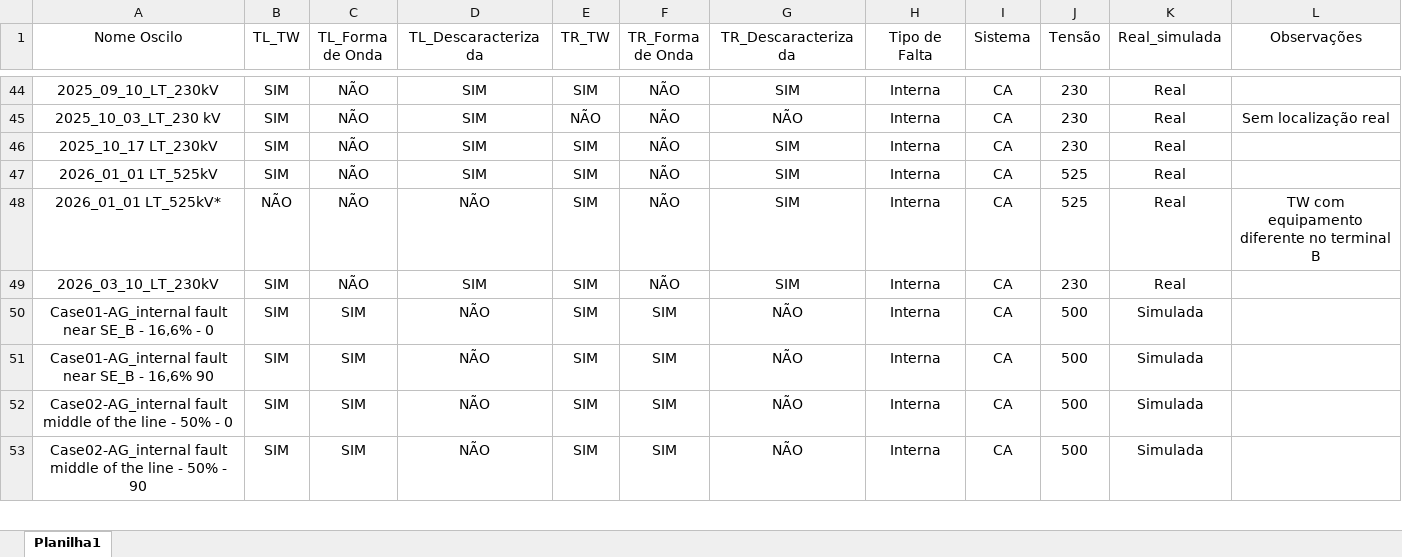
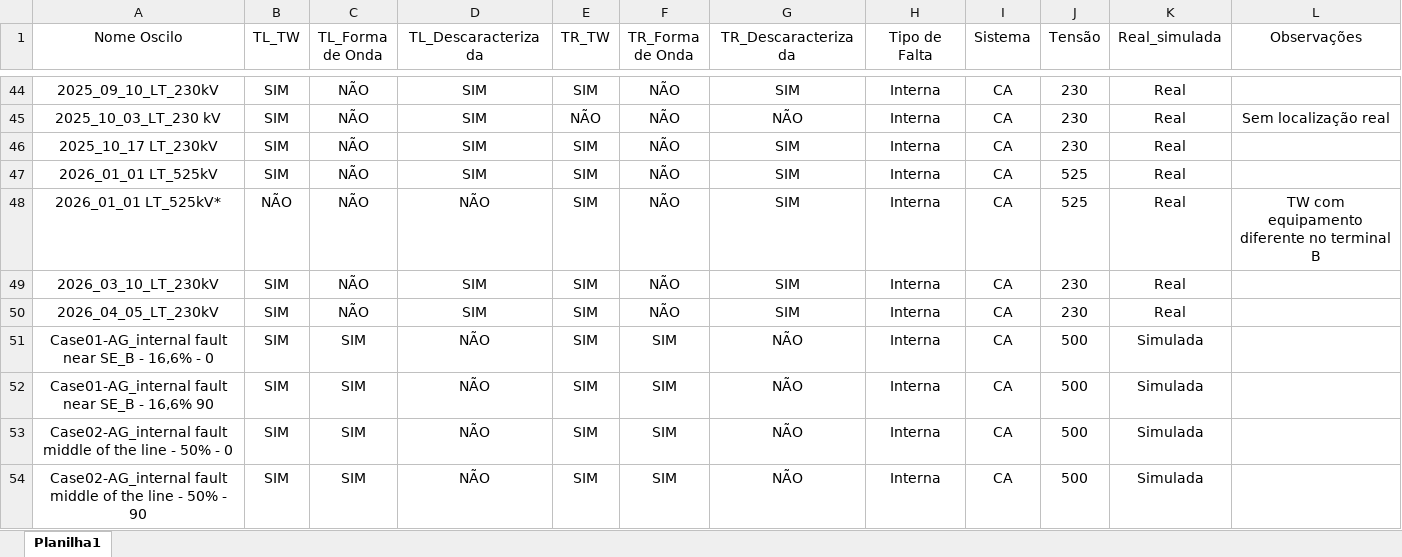
Before and after one commit to oscilografia/oscilografia_TW, an Excel workbook: Oscilo_list.xlsx, sheet Planilha1, drawn as a sheet; only a part is shown, gaps mark what is left out; values as stored, in another font and other column widths than the file's, no borders; the diff names each change by its address in the sheet, - before the commit and + after, or states it on an @@ line.

Commit message:
Add files via upload

```diff
--- a/Oscilo_list.xlsx (sheet Planilha1)
+++ b/Oscilo_list.xlsx (sheet Planilha1)
+row 50: 2026_04_05_LT_230kV | SIM | NÃO | SIM | SIM | NÃO | SIM | Interna | CA | 230 | Real
```
